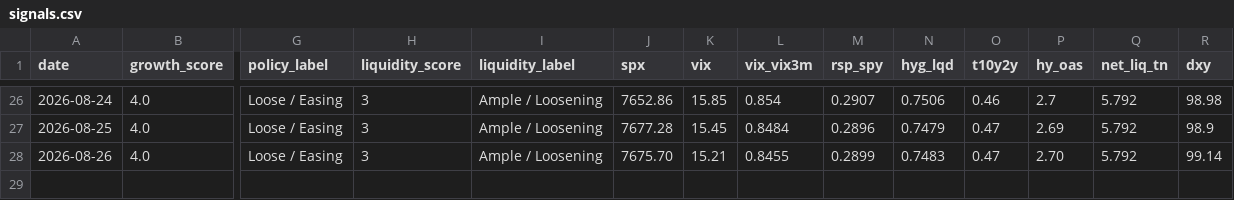
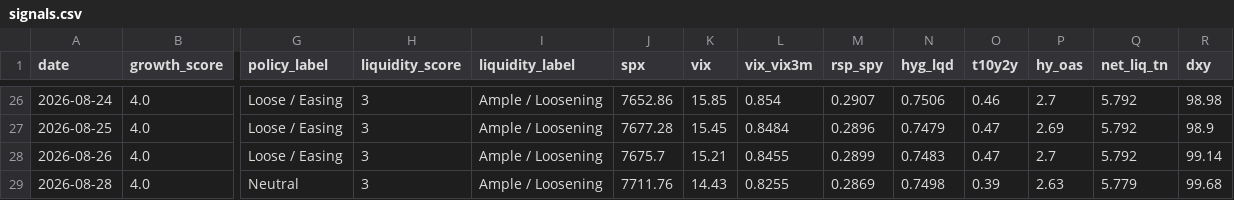
Before and after one commit to Krysson/CapitalMarketsMacro, a CSV file: history/signals.csv, drawn as a sheet; only a part is shown, gaps mark what is left out; rows hold the shown columns only; the diff names each change by its address in the sheet, - before the commit and + after, or states it on an @@ line.

```diff
--- a/history/signals.csv
+++ b/history/signals.csv
-J28 (spx): 7675.70
+J28 (spx): 7675.7
-P28 (hy_oas): 2.70
+P28 (hy_oas): 2.7
+row 29: 2026-08-28 | 4.0 | Neutral | 3 | Ample / Loosening | 7711.76 | 14.43 | 0.8255 | 0.2869 | 0.7498 | 0.39 | 2.63 | 5.779 | 99.68
```
Also changed, not shown: history/breadth.csv, history/flows.csv, 2 other files.
